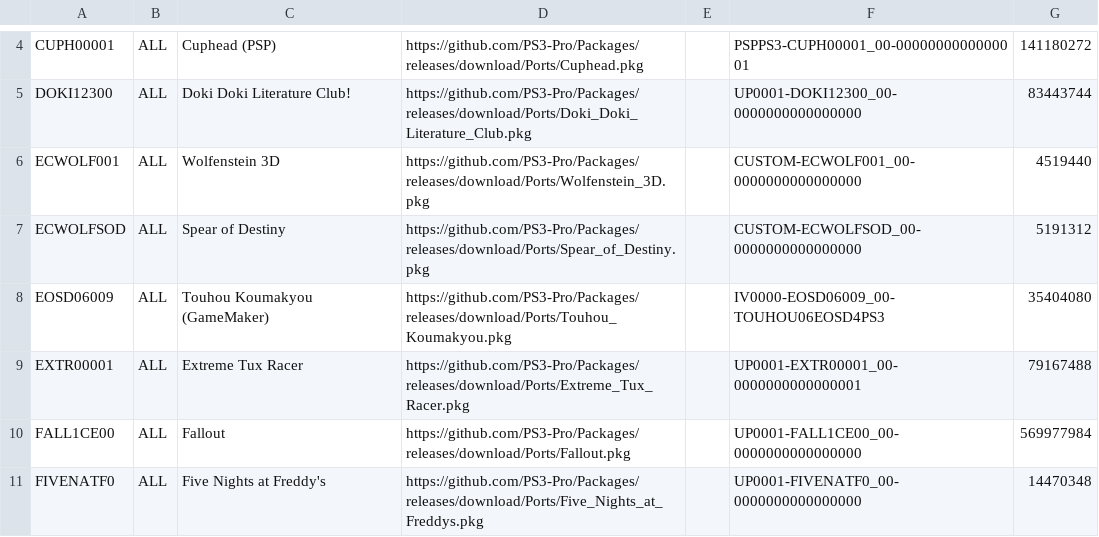
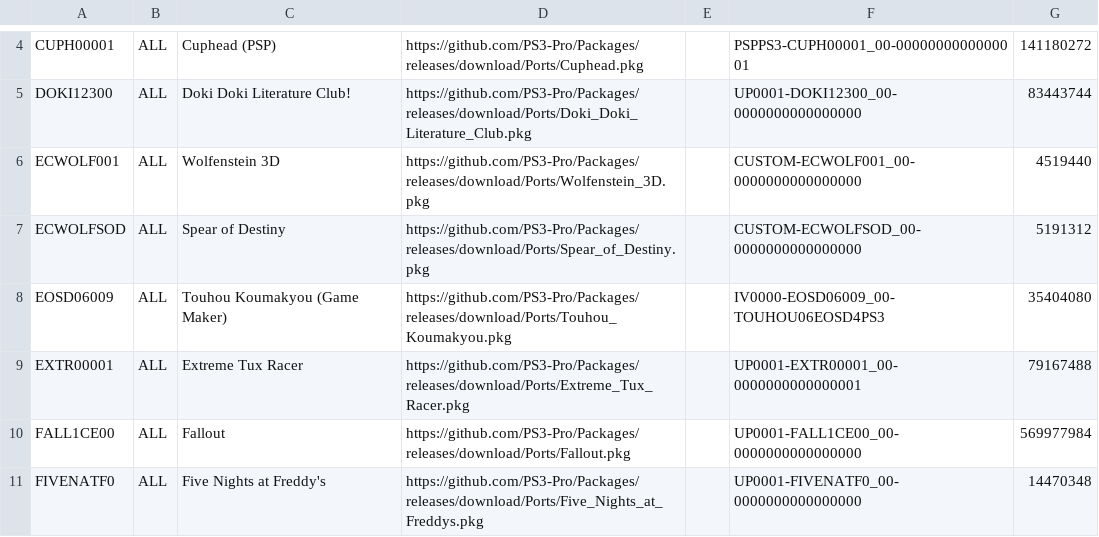
Before and after one commit to PS3-Pro/PSN-Content, a TSV file: resources/database/content/unofficial/ports.tsv, drawn as a sheet; only a part is shown, gaps mark what is left out.

Commit message:
Release

```diff
--- a/resources/database/content/unofficial/ports.tsv
+++ b/resources/database/content/unofficial/ports.tsv
@@ -7,3 +7,3 @@ ECWOLF001	ALL	Wolfenstein 3D	https://github.com/PS3-Pro/Packages/releases/downlo
 ECWOLFSOD	ALL	Spear of Destiny	https://github.com/PS3-Pro/Packages/releases/download/Ports/Spear_of_Destiny.pkg		CUSTOM-ECWOLFSOD_00-0000000000000000	5191312
-EOSD06009	ALL	Touhou Koumakyou (GameMaker)	https://github.com/PS3-Pro/Packages/releases/download/Ports/Touhou_Koumakyou.pkg		IV0000-EOSD06009_00-TOUHOU06EOSD4PS3	35404080
+EOSD06009	ALL	Touhou Koumakyou (Game Maker)	https://github.com/PS3-Pro/Packages/releases/download/Ports/Touhou_Koumakyou.pkg		IV0000-EOSD06009_00-TOUHOU06EOSD4PS3	35404080
 EXTR00001	ALL	Extreme Tux Racer	https://github.com/PS3-Pro/Packages/releases/download/Ports/Extreme_Tux_Racer.pkg		UP0001-EXTR00001_00-0000000000000001	79167488
```
